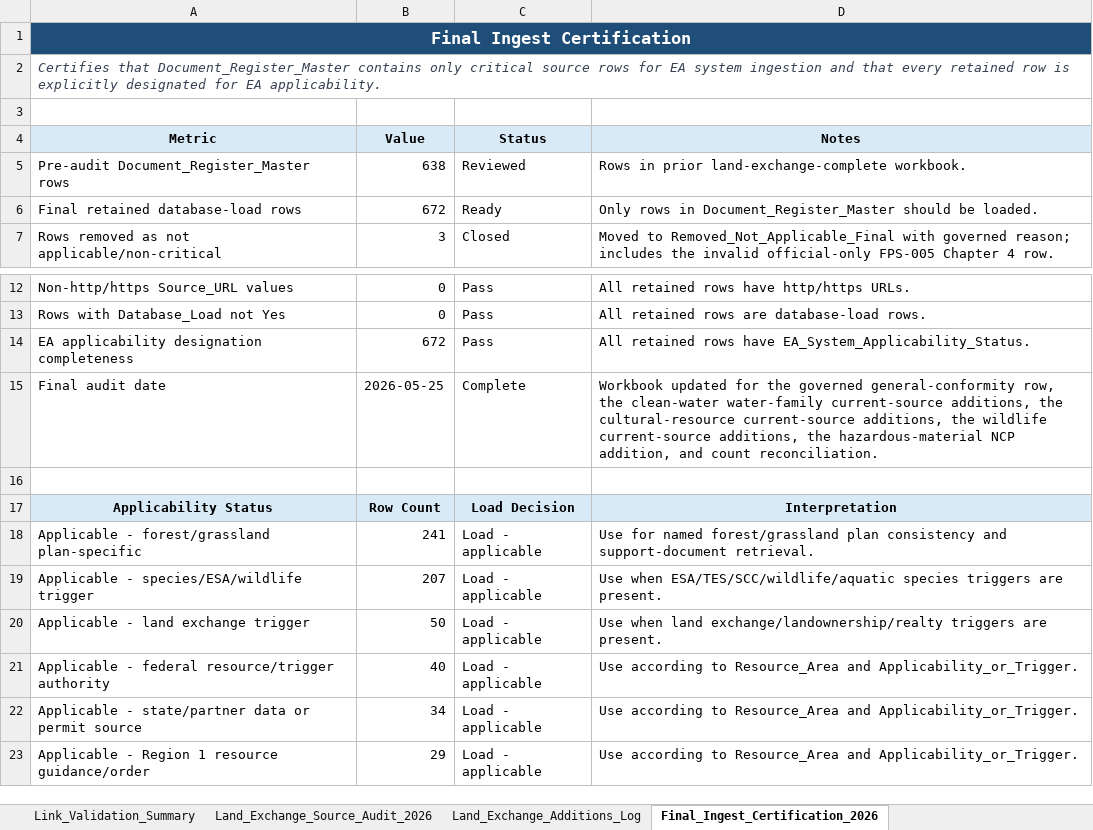
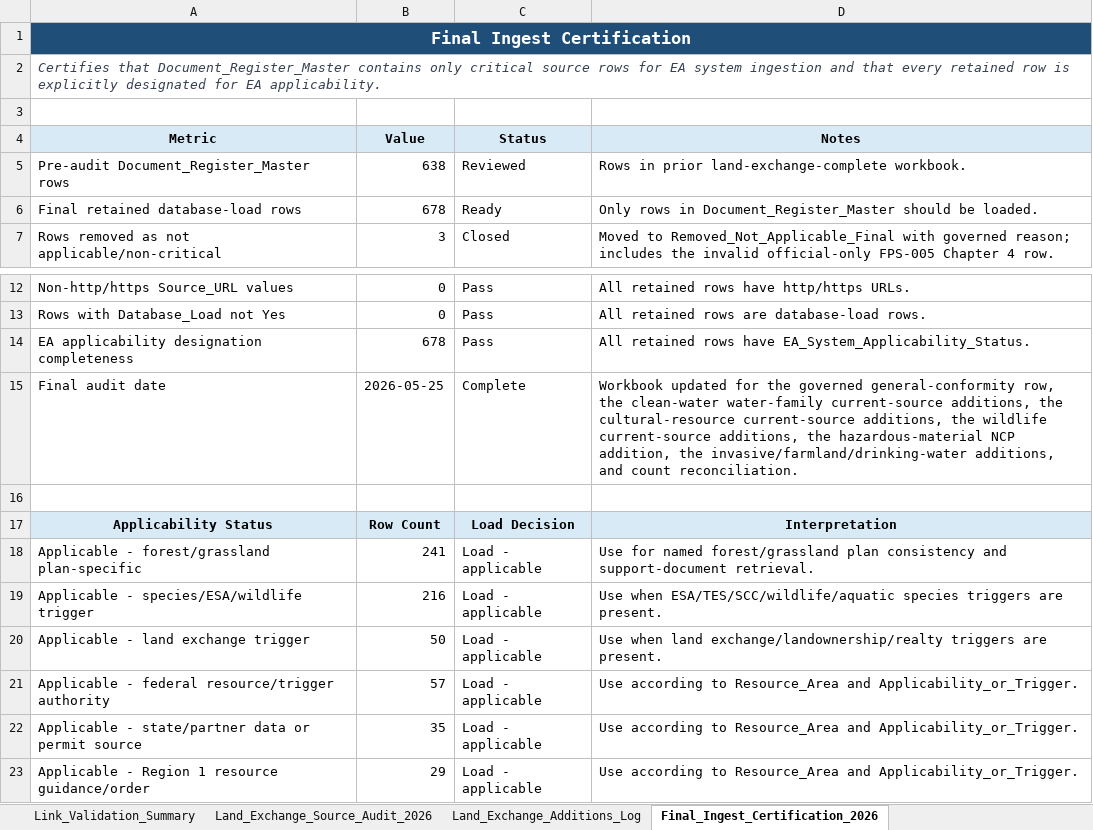
Before and after one commit to chunkstand/r1_EA_compliance, an Excel workbook: usfs_region1_ea_source_register_FINAL_INGEST_READY_2026.xlsx, sheet Final_Ingest_Certification_2026, drawn as a sheet; only a part is shown, gaps mark what is left out; values as stored, in another font and other column widths than the file's, no borders; the diff names each change by its address in the sheet, - before the commit and + after, or states it on an @@ line.

Commit message:
Reduce invasive current-source gap

```diff
--- a/usfs_region1_ea_source_register_FINAL_INGEST_READY_2026.xlsx (sheet Final_Ingest_Certification_2026)
+++ b/usfs_region1_ea_source_register_FINAL_INGEST_READY_2026.xlsx (sheet Final_Ingest_Certification_2026)
-B6 (Value): 672
+B6 (Value): 678
-B14 (Value): 672
+B14 (Value): 678
-D15 (Notes): …NCP addition, and count…
+D15 (Notes): …NCP addition, the invasive/farmland/drinking-water additions, and count…
-B19 (Value): 207
+B19 (Value): 216
-B21 (Value): 40
+B21 (Value): 57
-B22 (Value): 34
+B22 (Value): 35
```
Also changed, not shown: sheet Document_Register_Master, sheet Link_Validation_Summary, sheet Authority_Tier_Index, sheet Codex_Load_Index, sheet Applicability_By_Tier, 14 other files.
